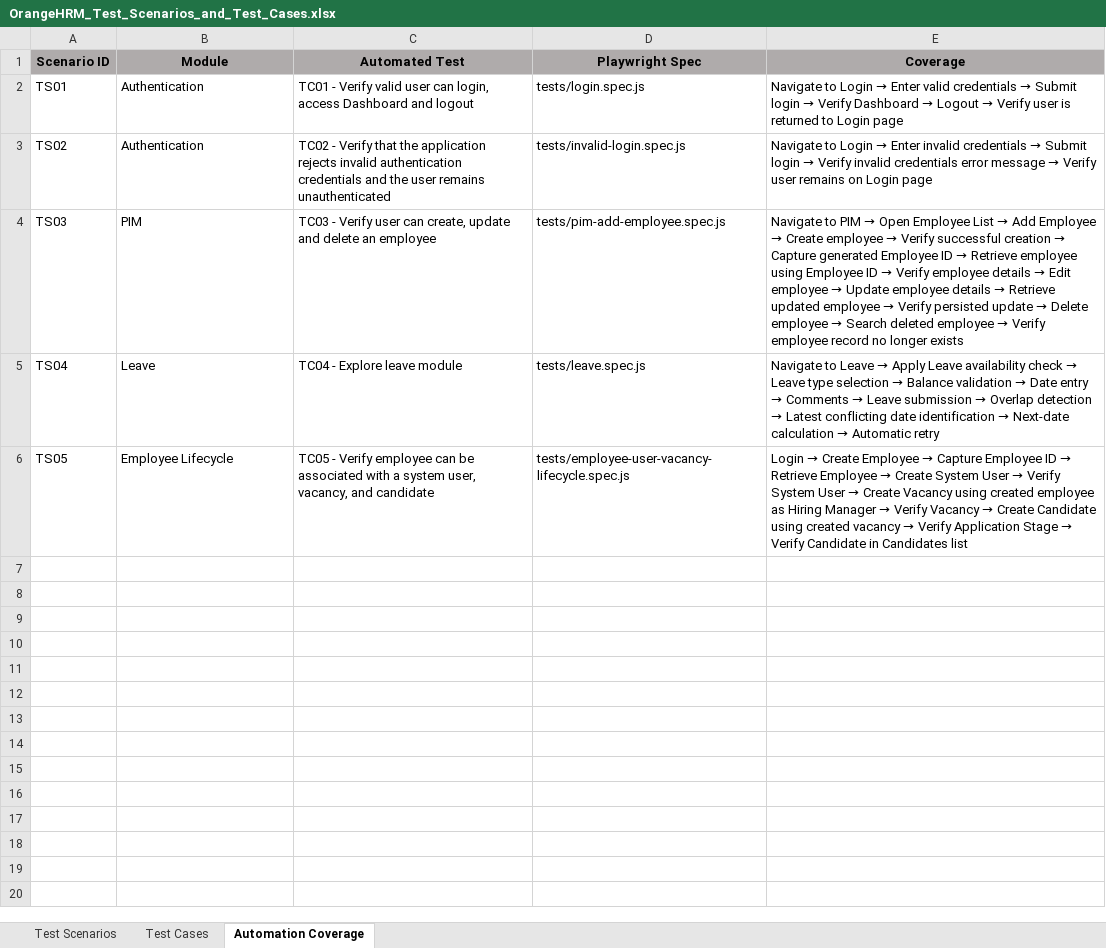
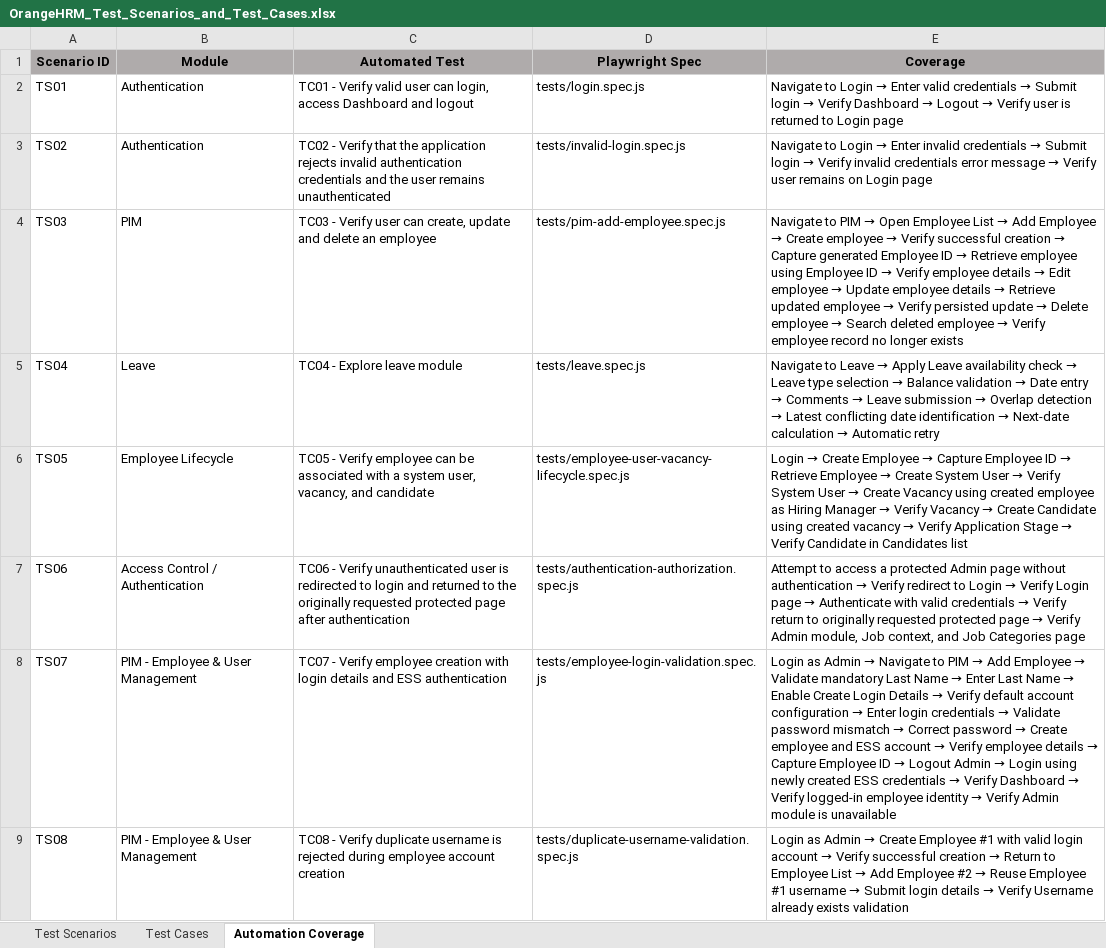
Before and after one commit to sivajireddy2105/playwright-js-automation-orangehrm, an Excel workbook: test-cases/OrangeHRM_Test_Scenarios_and_Test_Cases.xlsx, sheet Automation Coverage, drawn as a sheet; values as stored, in another font and other column widths than the file's, no borders; the diff names each change by its address in the sheet, - before the commit and + after, or states it on an @@ line.

Commit message:
test: add TC06-TC08 authorization and user validation coverage

```diff
--- a/test-cases/OrangeHRM_Test_Scenarios_and_Test_Cases.xlsx (sheet Automation Coverage)
+++ b/test-cases/OrangeHRM_Test_Scenarios_and_Test_Cases.xlsx (sheet Automation Coverage)
+row 7: TS06 | Access Control / Authentication | TC06 - Verify unauthenticated user is redirected to login and returned to the originally requested protected page after authentication | tests/authentication-authorization.spec.js | Attempt to access a protected Admin page without authentication → Verify redirect to Login → Verify Login page → Authenticate with valid credentials → Verify return to originally requested protected page → Verify Admin module, Job context, and Job Categories page
+row 8: TS07 | PIM - Employee & User Management | TC07 - Verify employee creation with login details and ESS authentication | tests/employee-login-validation.spec.js | Login as Admin → Navigate to PIM → Add Employee → Validate mandatory Last Name → Enter Last Name → Enable Create Login Details → Verify default account configuration → Enter login credentials → Validate password mismatch → Correct password → Create employee and ESS account → Verify employee details → Capture Employee ID → Logout Admin → Login using newly created ESS credentials → Verify Dashboard → Verify logged-in employee identity → Verify Admin module is unavailable
+row 9: TS08 | PIM - Employee & User Management | TC08 - Verify duplicate username is rejected during employee account creation | tests/duplicate-username-validation.spec.js | Login as Admin → Create Employee #1 with valid login account → Verify successful creation → Return to Employee List → Add Employee #2 → Reuse Employee #1 username → Submit login details → Verify Username already exists validation
```
Also changed, not shown: sheet Test Cases, sheet Test Scenarios, 9 other files.
